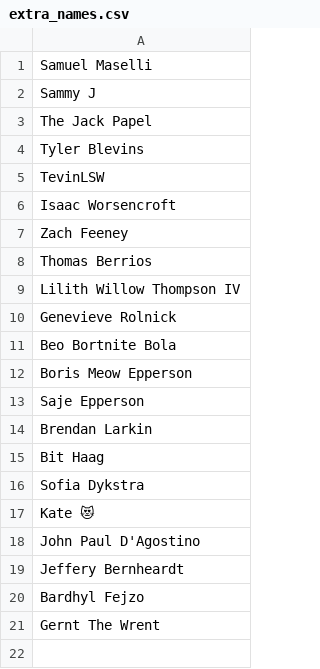
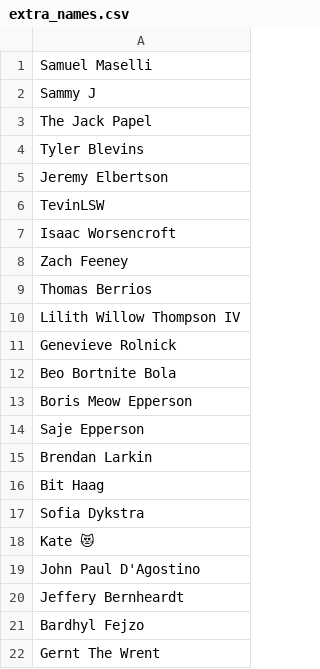
Before and after one commit to mafia-rust/mafia, a CSV file: server/resources/random_names/extra_names.csv, drawn as a sheet.

```diff
--- a/server/resources/random_names/extra_names.csv
+++ b/server/resources/random_names/extra_names.csv
@@ -4,2 +4,3 @@ The Jack Papel
 Tyler Blevins
+Jeremy Elbertson
 TevinLSW
```
Also changed, not shown: 8 other files.
